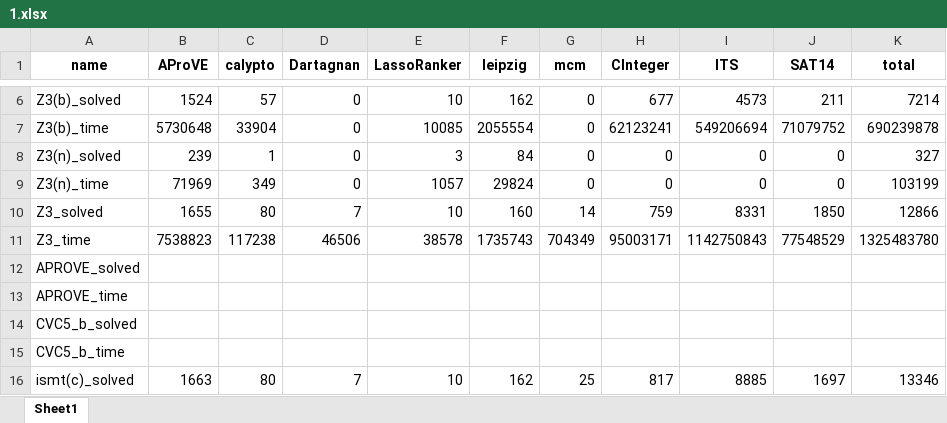
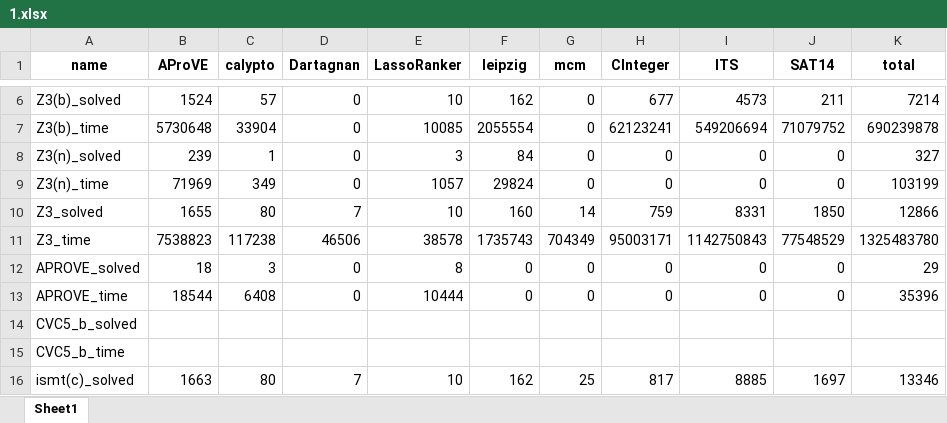
Before and after one commit to Ailuras/SAT-learn, an Excel workbook: Result/1.xlsx, sheet Sheet1, drawn as a sheet; only a part is shown, gaps mark what is left out; values as stored, in another font and other column widths than the file's, no borders; the diff names each change by its address in the sheet, - before the commit and + after, or states it on an @@ line.

```diff
--- a/Result/1.xlsx (sheet Sheet1)
+++ b/Result/1.xlsx (sheet Sheet1)
-B12 (AProVE): (empty)
+B12 (AProVE): 18
-C12 (calypto): (empty)
+C12 (calypto): 3
-D12:D13 (Dartagnan): (empty)
+D12:D13 (Dartagnan): 0
-E12 (LassoRanker): (empty)
+E12 (LassoRanker): 8
-F12:F13 (leipzig): (empty)
+F12:F13 (leipzig): 0
-G12:G13 (mcm): (empty)
+G12:G13 (mcm): 0
-H12:H13 (CInteger): (empty)
+H12:H13 (CInteger): 0
-I12:I13 (ITS): (empty)
+I12:I13 (ITS): 0
-J12:J13 (SAT14): (empty)
+J12:J13 (SAT14): 0
-K12 (total): (empty)
+K12 (total): 29
-B13 (AProVE): (empty)
+B13 (AProVE): 18544
-C13 (calypto): (empty)
+C13 (calypto): 6408
-E13 (LassoRanker): (empty)
+E13 (LassoRanker): 10444
-K13 (total): (empty)
+K13 (total): 35396
```
Also changed, not shown: Result/1_1.xlsx, 1 other file.
